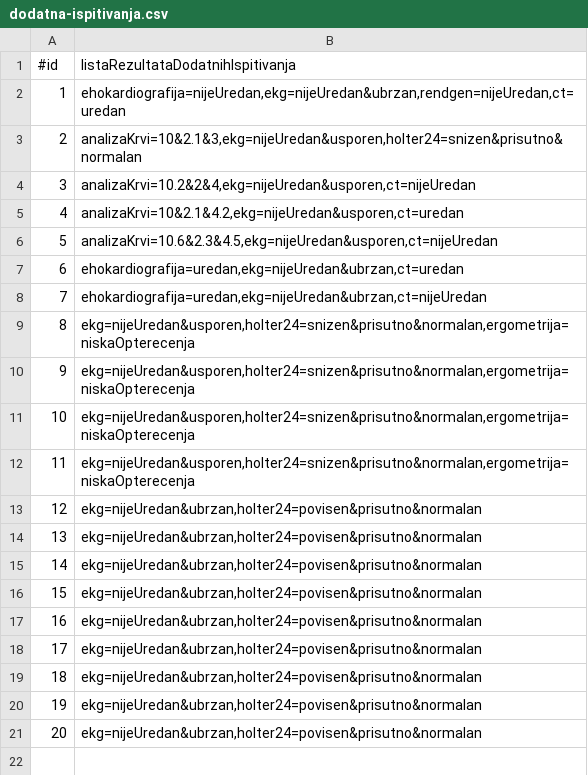
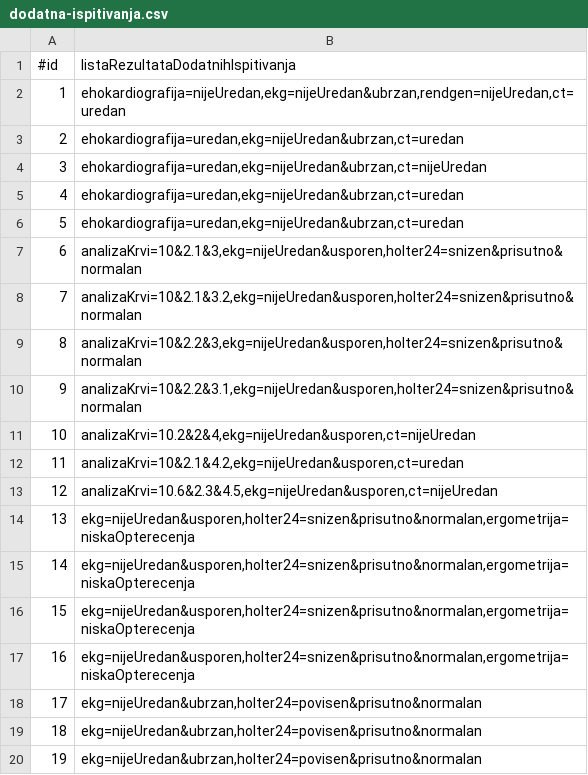
Before and after one commit to magdalenalakic/InzenjeringZnanja, a CSV file: csv-files/dodatna-ispitivanja.csv, drawn as a sheet; only a part is shown; the shorter side is filled out with more unchanged rows; addresses are those after the commit; the diff names each change by its address in the sheet, - before the commit and + after, or states it on an @@ line.

```diff
--- a/csv-files/dodatna-ispitivanja.csv
+++ b/csv-files/dodatna-ispitivanja.csv
@@ row 7 moved to row 3: 2 @@
@@ row 8 moved to row 4: 3 @@
+row 5: 4 | ehokardiografija=uredan,ekg=nijeUredan&ubrzan,ct=uredan
+row 6: 5 | ehokardiografija=uredan,ekg=nijeUredan&ubrzan,ct=uredan
@@ column A (#id) renumbered from row 7 down @@
+row 8: 7 | analizaKrvi=10&2.1&3.2,ekg=nijeUredan&usporen,holter24=snizen&prisutno&normalan
+row 9: 8 | analizaKrvi=10&2.2&3,ekg=nijeUredan&usporen,holter24=snizen&prisutno&normalan
+row 10: 9 | analizaKrvi=10&2.2&3.1,ekg=nijeUredan&usporen,holter24=snizen&prisutno&normalan
```
Also changed, not shown: csv-files/dijagnoza.csv, csv-files/fizikalni-pregled.csv, 1 other file.
